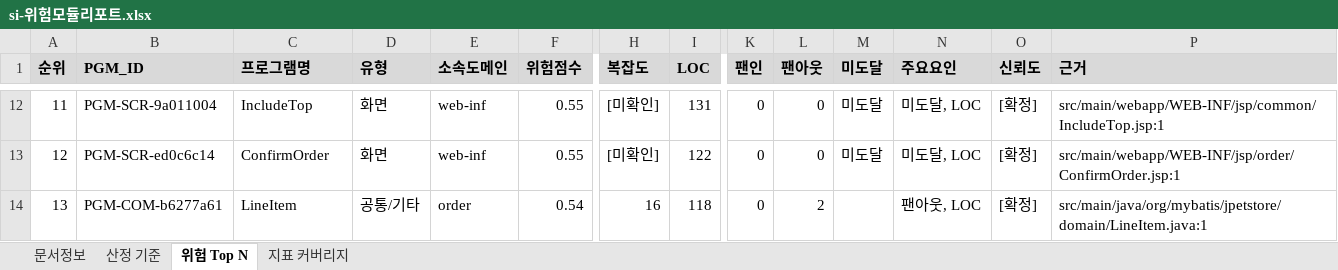
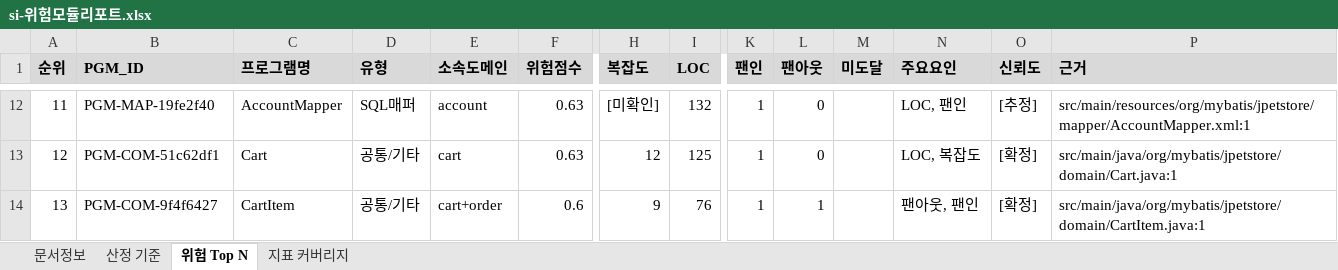
Before and after one commit to figure-team/DS-NAVI, an Excel workbook: examples/jpetstore-6/.understand-anything/doc-output/si-위험모듈리포트.xlsx, sheet 위험 Top N, drawn as a sheet; only a part is shown, gaps mark what is left out; values as stored, in another font and other column widths than the file's, no borders; the diff covers the shown part only; the diff names each change by its address in the sheet, - before the commit and + after, or states it on an @@ line.

```diff
--- a/examples/jpetstore-6/.understand-anything/doc-output/si-위험모듈리포트.xlsx (sheet 위험 Top N)
+++ b/examples/jpetstore-6/.understand-anything/doc-output/si-위험모듈리포트.xlsx (sheet 위험 Top N)
-B12 (PGM_ID): PGM-SCR-9a011004
+B12 (PGM_ID): PGM-MAP-19fe2f40
-C12 (프로그램명): IncludeTop
+C12 (프로그램명): AccountMapper
-D12 (유형): 화면
+D12 (유형): SQL매퍼
-E12 (소속도메인): web-inf
+E12 (소속도메인): account
-F12:F13 (위험점수): 0.55
+F12:F13 (위험점수): 0.63
-I12 (LOC): 131
+I12 (LOC): 132
-K12:K14 (팬인): 0
+K12:K14 (팬인): 1
-M12:M13 (미도달): 미도달
+M12:M13 (미도달): (empty)
-N12 (주요요인): 미도달, LOC
+N12 (주요요인): LOC, 팬인
-O12 (신뢰도): [확정]
+O12 (신뢰도): [추정]
-P12 (근거): src/main/webapp/WEB-INF/jsp/common/IncludeTop.jsp:1
+P12 (근거): src/main/resources/org/mybatis/jpetstore/mapper/AccountMapper.xml:1
-B13 (PGM_ID): PGM-SCR-ed0c6c14
+B13 (PGM_ID): PGM-COM-51c62df1
-C13 (프로그램명): ConfirmOrder
+C13 (프로그램명): Cart
-D13 (유형): 화면
+D13 (유형): 공통/기타
-E13 (소속도메인): web-inf
+E13 (소속도메인): cart
-H13 (복잡도): [미확인]
+H13 (복잡도): 12
-I13 (LOC): 122
+I13 (LOC): 125
-N13 (주요요인): 미도달, LOC
+N13 (주요요인): LOC, 복잡도
-P13 (근거): src/main/webapp/WEB-INF/jsp/order/ConfirmOrder.jsp:1
+P13 (근거): src/main/java/org/mybatis/jpetstore/domain/Cart.java:1
-B14 (PGM_ID): PGM-COM-b6277a61
+B14 (PGM_ID): PGM-COM-9f4f6427
-C14 (프로그램명): LineItem
+C14 (프로그램명): CartItem
-E14 (소속도메인): order
+E14 (소속도메인): cart+order
-F14 (위험점수): 0.54
+F14 (위험점수): 0.6
-H14 (복잡도): 16
+H14 (복잡도): 9
-I14 (LOC): 118
+I14 (LOC): 76
-L14 (팬아웃): 2
+L14 (팬아웃): 1
-N14 (주요요인): 팬아웃, LOC
+N14 (주요요인): 팬아웃, 팬인
-P14 (근거): src/main/java/org/mybatis/jpetstore/domain/LineItem.java:1
+P14 (근거): src/main/java/org/mybatis/jpetstore/domain/CartItem.java:1
```
Also changed, not shown: 119 edited cells elsewhere in this sheet, sheet 지표 커버리지, sheet 산정 기준, 16 other files.
